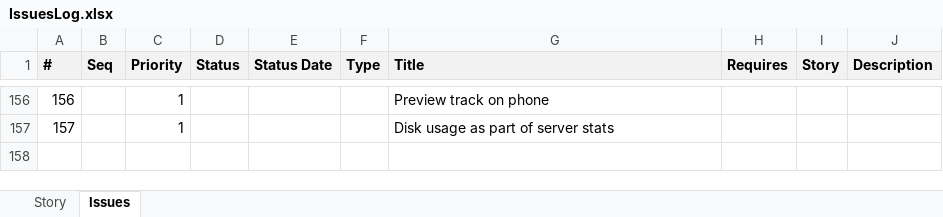
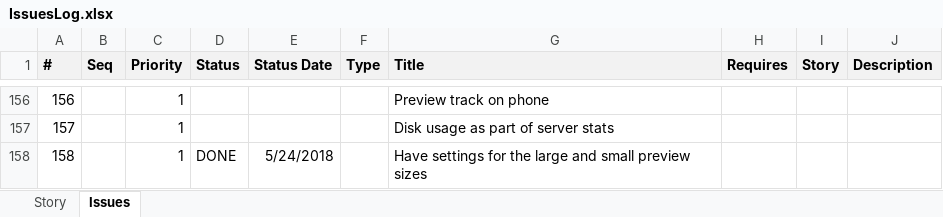
Before and after one commit to ownimage/piWriter, an Excel workbook: IssuesLog.xlsx, sheet Issues, drawn as a sheet; only a part is shown, gaps mark what is left out; values as stored, in another font and other column widths than the file's, no borders; the diff names each change by its address in the sheet, - before the commit and + after, or states it on an @@ line.

Commit message:
Issue #158 large and small preview sizes configurable

```diff
--- a/IssuesLog.xlsx (sheet Issues)
+++ b/IssuesLog.xlsx (sheet Issues)
+row 158: 158 |  | 1 | DONE | 5/24/2018 |  | Have settings for the large and small preview sizes
```
Also changed, not shown: 10 other files.
